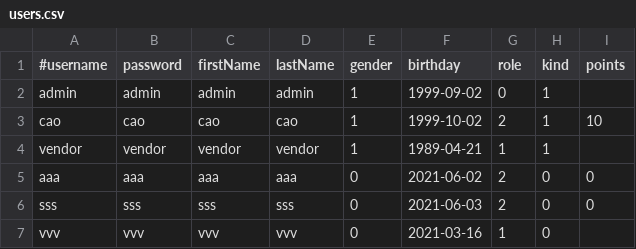
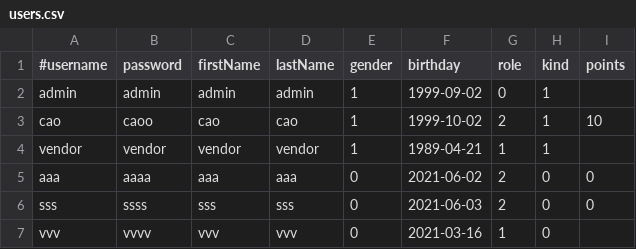
Before and after one commit to RajnovicTeodora/WebProgramiranje, a CSV file: RESTApp/WebContent/Resources/csvFiles/users.csv, drawn as a sheet.

Commit message:
Update users.csv

```diff
--- a/RESTApp/WebContent/Resources/csvFiles/users.csv
+++ b/RESTApp/WebContent/Resources/csvFiles/users.csv
@@ -2,6 +2,6 @@
 admin;admin;admin;admin;1;1999-09-02;0;1
-cao;cao;cao;cao;1;1999-10-02;2;1;10
+cao;caoo;cao;cao;1;1999-10-02;2;1;10
 vendor;vendor;vendor;vendor;1;1989-04-21;1;1
-aaa;aaa;aaa;aaa;0;2021-06-02;2;0;0
-sss;sss;sss;sss;0;2021-06-03;2;0;0
-vvv;vvv;vvv;vvv;0;2021-03-16;1;0
+aaa;aaaa;aaa;aaa;0;2021-06-02;2;0;0
+sss;ssss;sss;sss;0;2021-06-03;2;0;0
+vvv;vvvv;vvv;vvv;0;2021-03-16;1;0
```
